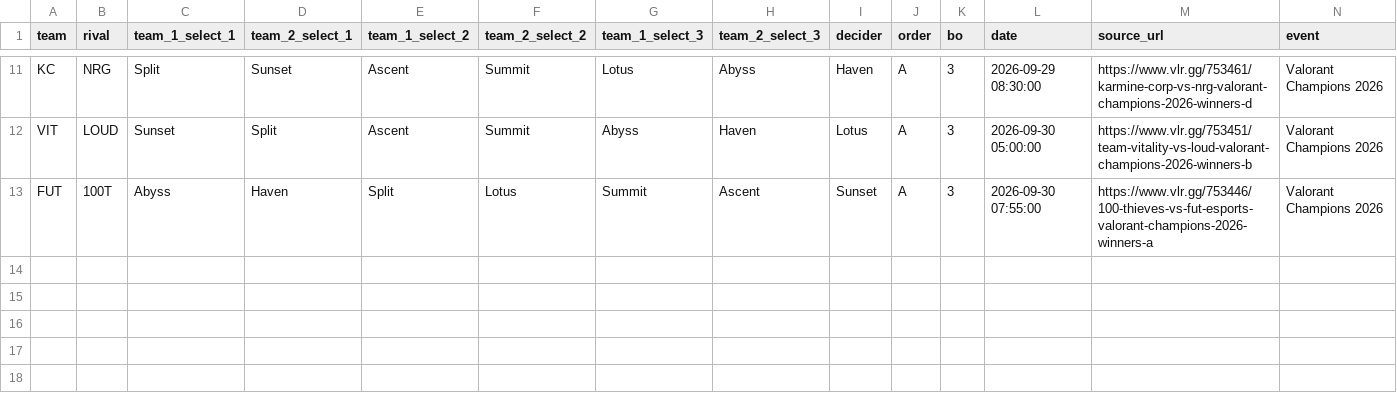
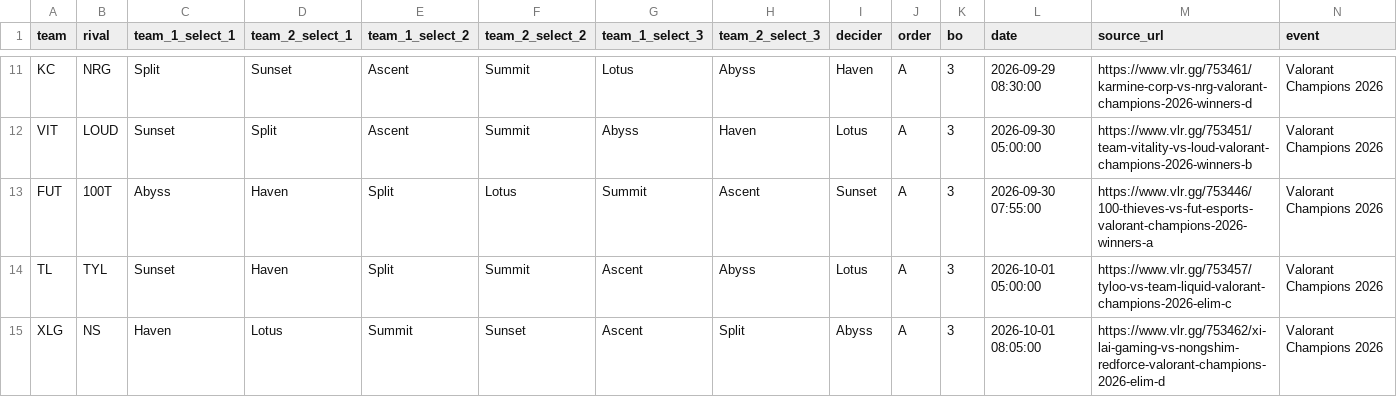
Before and after one commit to RkTcaster/vlr-scraper, a CSV file: csv/valorant_champions_2026/draft_valorant_champions_2026.csv, drawn as a sheet; only a part is shown, gaps mark what is left out.

```diff
--- a/csv/valorant_champions_2026/draft_valorant_champions_2026.csv
+++ b/csv/valorant_champions_2026/draft_valorant_champions_2026.csv
@@ -13 +13,3 @@ VIT,LOUD,Sunset,Split,Ascent,Summit,Abyss,Haven,Lotus,A,3,2026-09-30 05:00:00,ht
 FUT,100T,Abyss,Haven,Split,Lotus,Summit,Ascent,Sunset,A,3,2026-09-30 07:55:00,https://www.vlr.gg/753446/100-thieves-vs-fut-esports-valorant-champions-2026-winners-a,Valorant Champions 2026
+TL,TYL,Sunset,Haven,Split,Summit,Ascent,Abyss,Lotus,A,3,2026-10-01 05:00:00,https://www.vlr.gg/753457/tyloo-vs-team-liquid-valorant-champions-2026-elim-c,Valorant Champions 2026
+XLG,NS,Haven,Lotus,Summit,Sunset,Ascent,Split,Abyss,A,3,2026-10-01 08:05:00,https://www.vlr.gg/753462/xi-lai-gaming-vs-nongshim-redforce-valorant-champions-2026-elim-d,Valorant Champions 2026
```
Also changed, not shown: csv/scrape_log.csv, csv/upload_log.csv, 4 other files.
